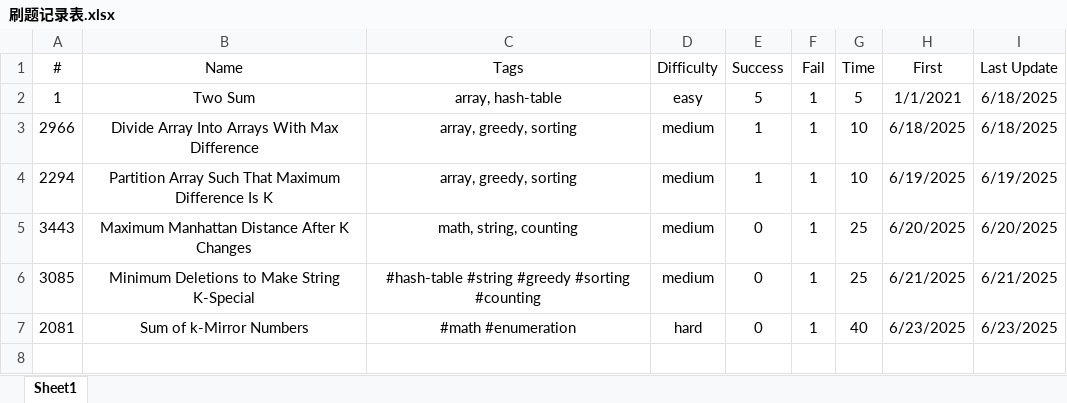
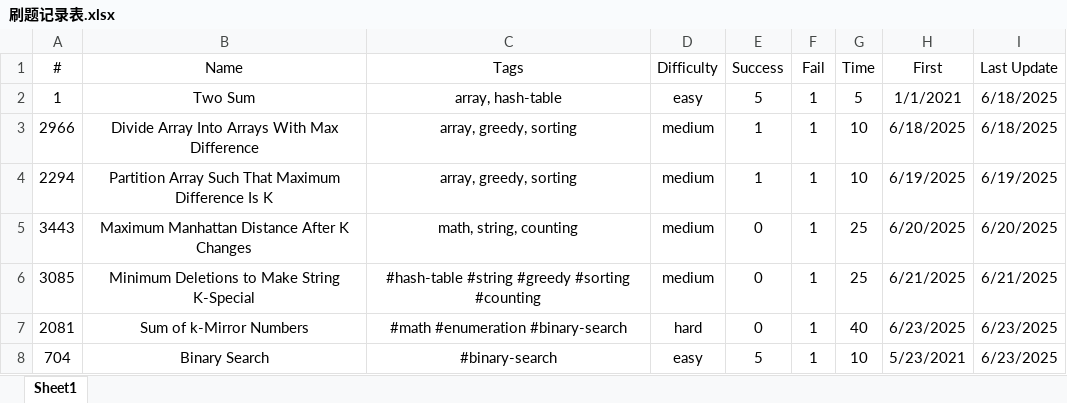
Before and after one commit to Jeromestein/LeetCode, an Excel workbook: Obsidian Vault/刷题笔记 - 记录/刷题记录表.xlsx, sheet Sheet1, drawn as a sheet; values as stored, in another font and other column widths than the file's, no borders; the diff names each change by its address in the sheet, - before the commit and + after, or states it on an @@ line.

Commit message:
Refactor binary search implementation in 704.binary-search.py: rename variables for clarity and add new markdown file for problem description and examples.

```diff
--- a/Obsidian Vault/刷题笔记 - 记录/刷题记录表.xlsx (sheet Sheet1)
+++ b/Obsidian Vault/刷题笔记 - 记录/刷题记录表.xlsx (sheet Sheet1)
-C7 (Tags): #math #enumeration
+C7 (Tags): #math #enumeration #binary-search
+row 8: 704 | Binary Search | #binary-search | easy | 5 | 1 | 10 | 5/23/2021 | 6/23/2025
```
Also changed, not shown: 2 other files.
